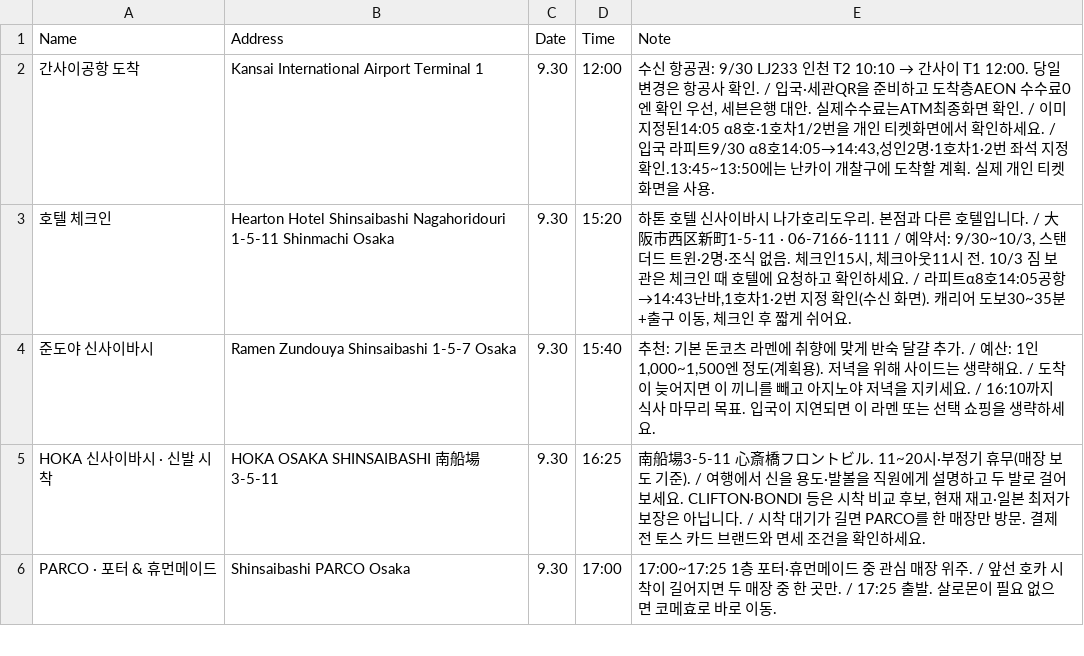
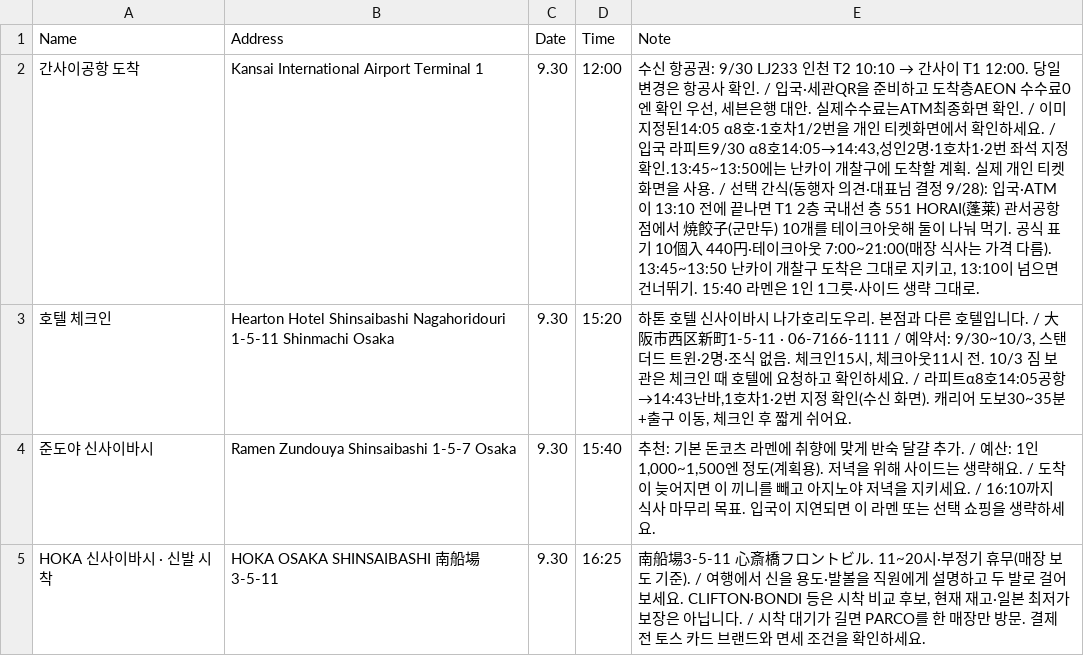
Before and after one commit to ylabel0812/osaka-days-2026, a CSV file: osaka-places.csv, drawn as a sheet; only a part is shown; the shorter side is filled out with more unchanged rows.

Commit message:
Add optional airport gyoza stop note on day 1 (551 HORAI KIX)

```diff
--- a/osaka-places.csv
+++ b/osaka-places.csv
@@ -1,3 +1,3 @@
 "Name","Address","Date","Time","Note"
-"간사이공항 도착","Kansai International Airport Terminal 1","9.30","12:00","수신 항공권: 9/30 LJ233 인천 T2 10:10 → 간사이 T1 12:00. 당일 변경은 항공사 확인. / 입국·세관QR을 준비하고 도착층AEON 수수료0엔 확인 우선, 세븐은행 대안. 실제수수료는ATM최종화면 확인. / 이미 지정된14:05 α8호·1호차1/2번을 개인 티켓화면에서 확인하세요. / 입국 라피트9/30 α8호14:05→14:43,성인2명·1호차1·2번 좌석 지정 확인.13:45~13:50에는 난카이 개찰구에 도착할 계획. 실제 개인 티켓화면을 사용."
+"간사이공항 도착","Kansai International Airport Terminal 1","9.30","12:00","수신 항공권: 9/30 LJ233 인천 T2 10:10 → 간사이 T1 12:00. 당일 변경은 항공사 확인. / 입국·세관QR을 준비하고 도착층AEON 수수료0엔 확인 우선, 세븐은행 대안. 실제수수료는ATM최종화면 확인. / 이미 지정된14:05 α8호·1호차1/2번을 개인 티켓화면에서 확인하세요. / 입국 라피트9/30 α8호14:05→14:43,성인2명·1호차1·2번 좌석 지정 확인.13:45~13:50에는 난카이 개찰구에 도착할 계획. 실제 개인 티켓화면을 사용. / 선택 간식(동행자 의견·대표님 결정 9/28): 입국·ATM이 13:10 전에 끝나면 T1 2층 국내선 층 551 HORAI(蓬莱) 관서공항점에서 焼餃子(군만두) 10개를 테이크아웃해 둘이 나눠 먹기. 공식 표기 10個入 440円·테이크아웃 7:00~21:00(매장 식사는 가격 다름). 13:45~13:50 난카이 개찰구 도착은 그대로 지키고, 13:10이 넘으면 건너뛰기. 15:40 라멘은 1인 1그릇·사이드 생략 그대로."
 "호텔 체크인","Hearton Hotel Shinsaibashi Nagahoridouri 1-5-11 Shinmachi Osaka","9.30","15:20","하톤 호텔 신사이바시 나가호리도우리. 본점과 다른 호텔입니다. / 大阪市西区新町1-5-11 · 06-7166-1111 / 예약서: 9/30~10/3, 스탠더드 트윈·2명·조식 없음. 체크인15시, 체크아웃11시 전. 10/3 짐 보관은 체크인 때 호텔에 요청하고 확인하세요. / 라피트α8호14:05공항→14:43난바,1호차1·2번 지정 확인(수신 화면). 캐리어 도보30~35분+출구 이동, 체크인 후 짧게 쉬어요."
```
Also changed, not shown: 1 other file.
